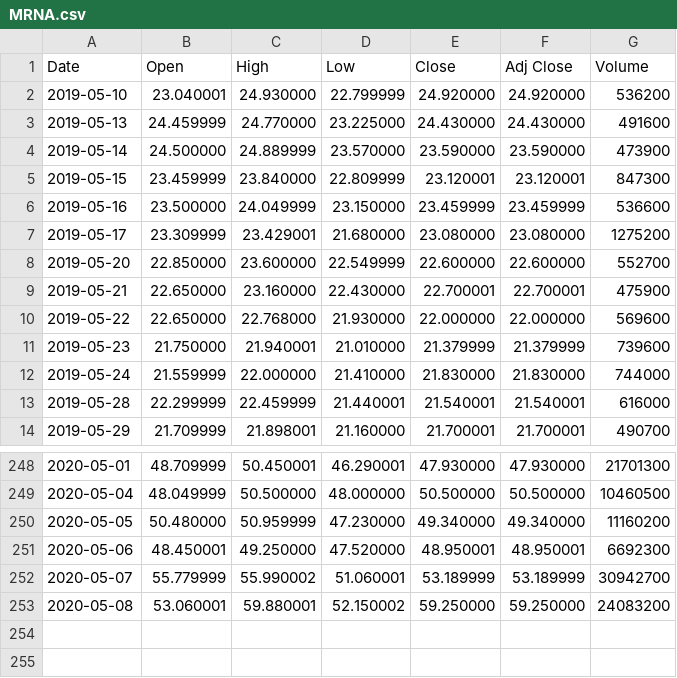
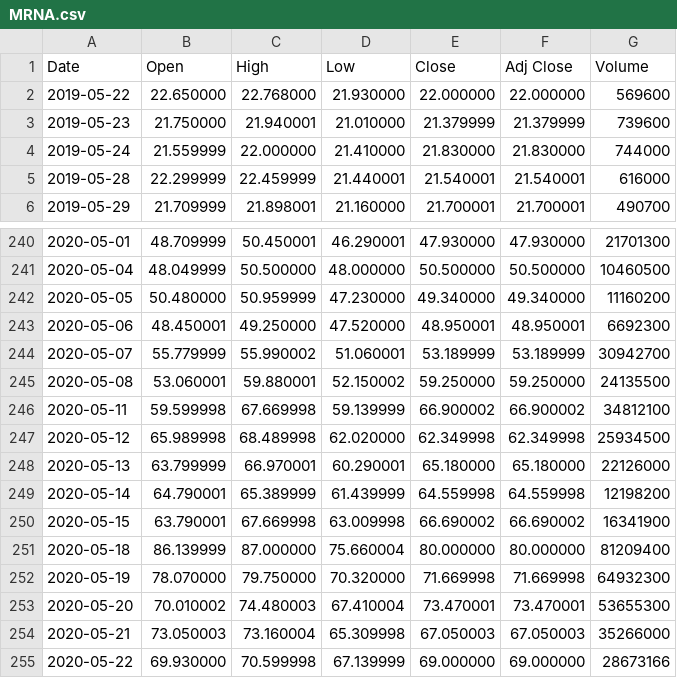
Before and after one commit to timryang/Stock_Prediction_Analysis, a CSV file: CSV_Files/MRNA.csv, drawn as a sheet; only a part is shown, gaps mark what is left out.

```diff
--- a/CSV_Files/MRNA.csv
+++ b/CSV_Files/MRNA.csv
@@ -1,10 +1,2 @@
 Date,Open,High,Low,Close,Adj Close,Volume
-2019-05-10,23.040001,24.930000,22.799999,24.920000,24.920000,536200
-2019-05-13,24.459999,24.770000,23.225000,24.430000,24.430000,491600
-2019-05-14,24.500000,24.889999,23.570000,23.590000,23.590000,473900
-2019-05-15,23.459999,23.840000,22.809999,23.120001,23.120001,847300
-2019-05-16,23.500000,24.049999,23.150000,23.459999,23.459999,536600
-2019-05-17,23.309999,23.429001,21.680000,23.080000,23.080000,1275200
-2019-05-20,22.850000,23.600000,22.549999,22.600000,22.600000,552700
-2019-05-21,22.650000,23.160000,22.430000,22.700001,22.700001,475900
 2019-05-22,22.650000,22.768000,21.930000,22.000000,22.000000,569600
@@ -252,2 +244,12 @@ Date,Open,High,Low,Close,Adj Close,Volume
 2020-05-07,55.779999,55.990002,51.060001,53.189999,53.189999,30942700
-2020-05-08,53.060001,59.880001,52.150002,59.250000,59.250000,24083200
+2020-05-08,53.060001,59.880001,52.150002,59.250000,59.250000,24135500
+2020-05-11,59.599998,67.669998,59.139999,66.900002,66.900002,34812100
+2020-05-12,65.989998,68.489998,62.020000,62.349998,62.349998,25934500
+2020-05-13,63.799999,66.970001,60.290001,65.180000,65.180000,22126000
+2020-05-14,64.790001,65.389999,61.439999,64.559998,64.559998,12198200
+2020-05-15,63.790001,67.669998,63.009998,66.690002,66.690002,16341900
+2020-05-18,86.139999,87.000000,75.660004,80.000000,80.000000,81209400
+2020-05-19,78.070000,79.750000,70.320000,71.669998,71.669998,64932300
+2020-05-20,70.010002,74.480003,67.410004,73.470001,73.470001,53655300
+2020-05-21,73.050003,73.160004,65.309998,67.050003,67.050003,35266000
+2020-05-22,69.930000,70.599998,67.139999,69.000000,69.000000,28673166
```
Also changed, not shown: 4 other files.
